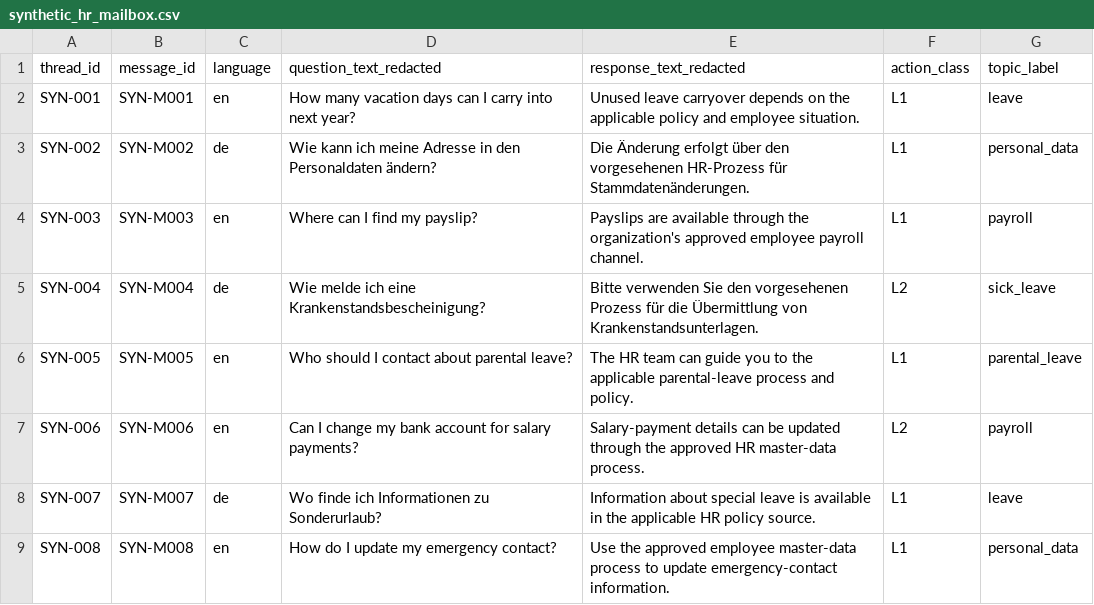
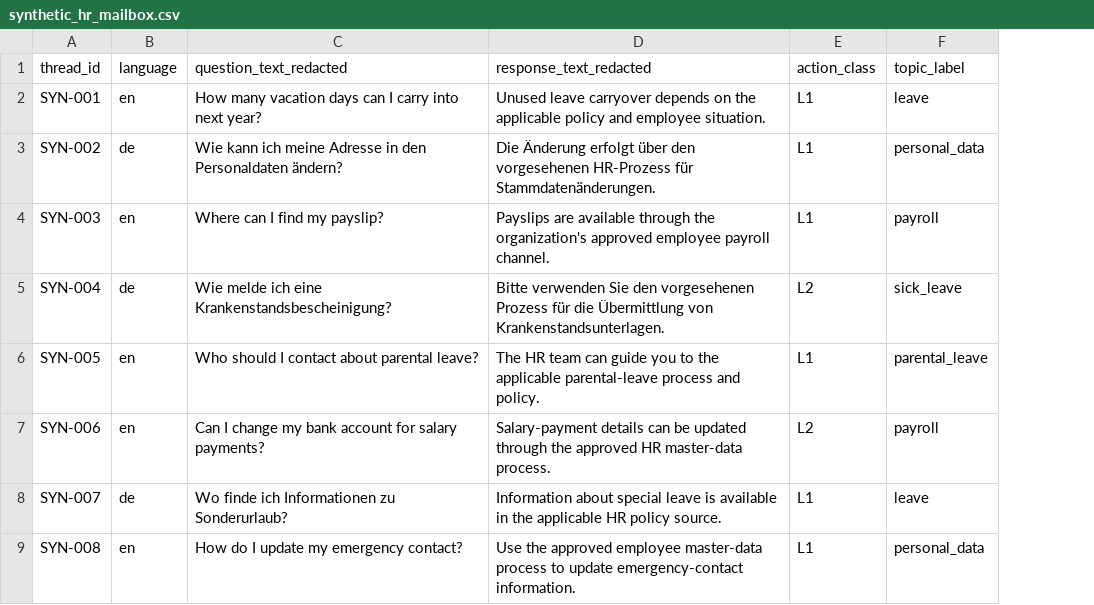
Before and after one commit to sheltonmaharesh/QM640_privacy-preserving-hr-faq-nlp, a CSV file: data/synthetic_hr_mailbox.csv, drawn as a sheet; the diff names each change by its address in the sheet, - before the commit and + after, or states it on an @@ line.

Commit message:
Align synthetic sample schema with final synopsis

```diff
--- a/data/synthetic_hr_mailbox.csv
+++ b/data/synthetic_hr_mailbox.csv
-column B (message_id), rows 2-9: SYN-M001 | SYN-M002 | SYN-M003 | SYN-M004 | SYN-M005 | SYN-M006 | SYN-M007 | SYN-M008
```
